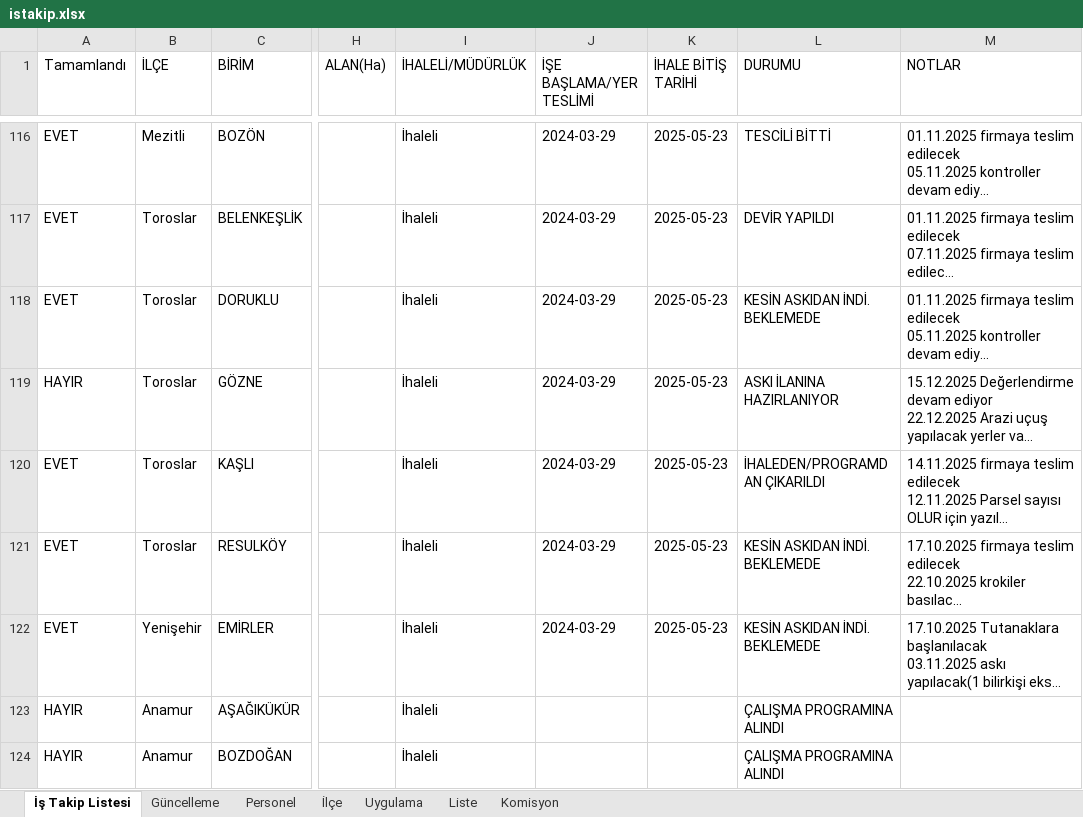
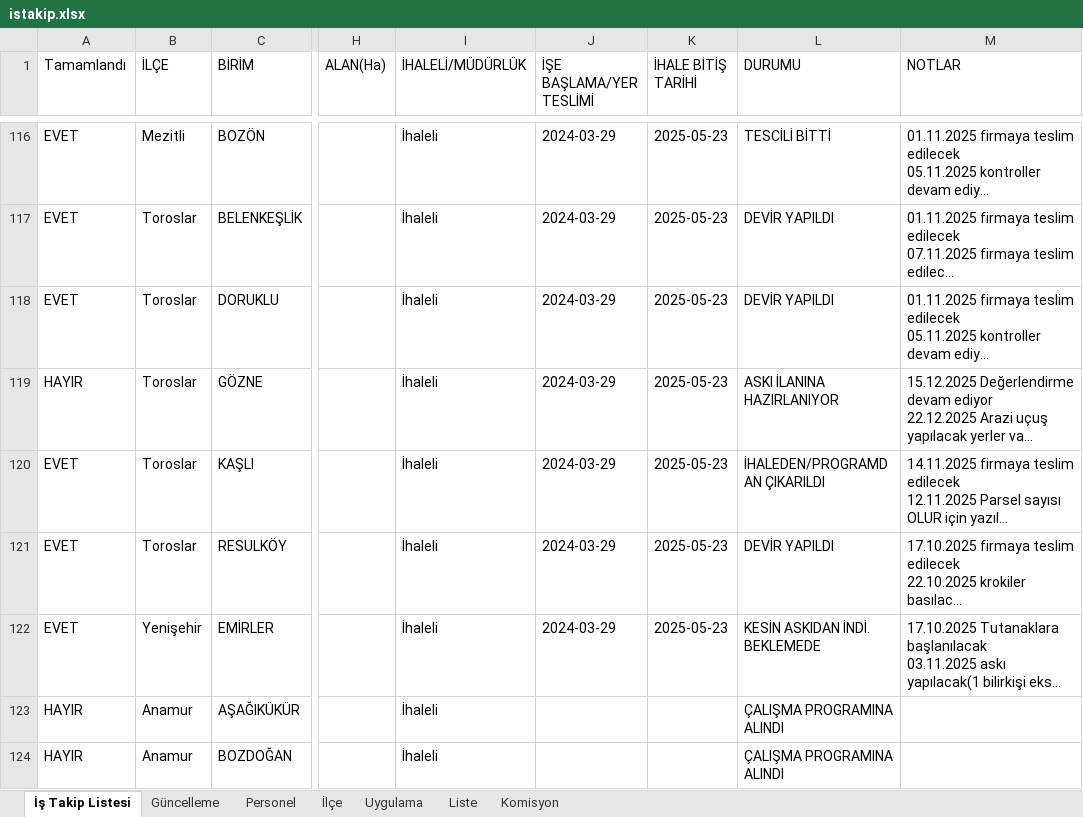
Before and after one commit to gokhangeo/ihale, an Excel workbook: istakip.xlsx, sheet İş Takip Listesi, drawn as a sheet; only a part is shown, gaps mark what is left out; long unchanged cells end in …; values as stored, in another font and other column widths than the file's, no borders; the diff names each change by its address in the sheet, - before the commit and + after, or states it on an @@ line.

Commit message:
İş Takip Güncellemesi - 31.07.2026 17:18:21

```diff
--- a/istakip.xlsx (sheet İş Takip Listesi)
+++ b/istakip.xlsx (sheet İş Takip Listesi)
-L118 (DURUMU): KESİN ASKIDAN İNDİ. BEKLEMEDE
+L118 (DURUMU): DEVİR YAPILDI
-L121 (DURUMU): KESİN ASKIDAN İNDİ. BEKLEMEDE
+L121 (DURUMU): DEVİR YAPILDI
```
